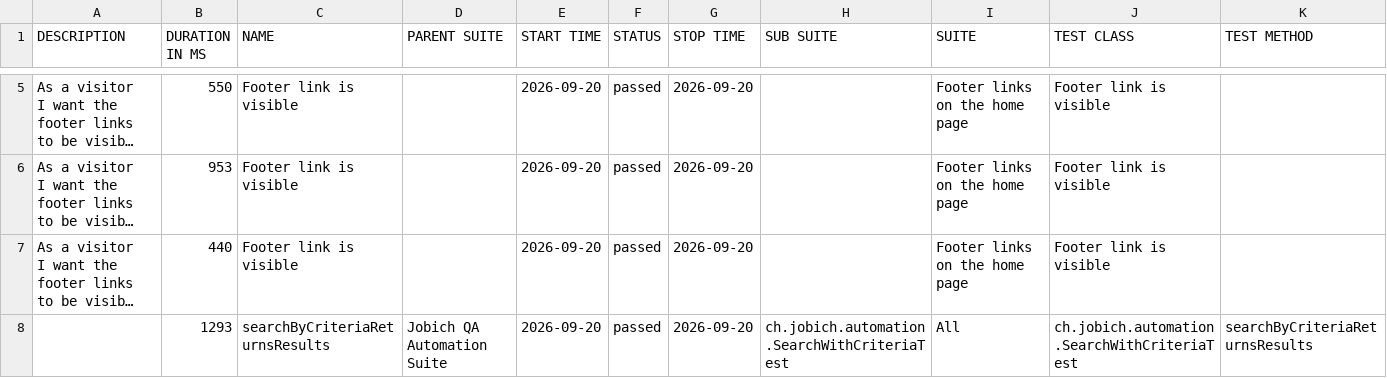
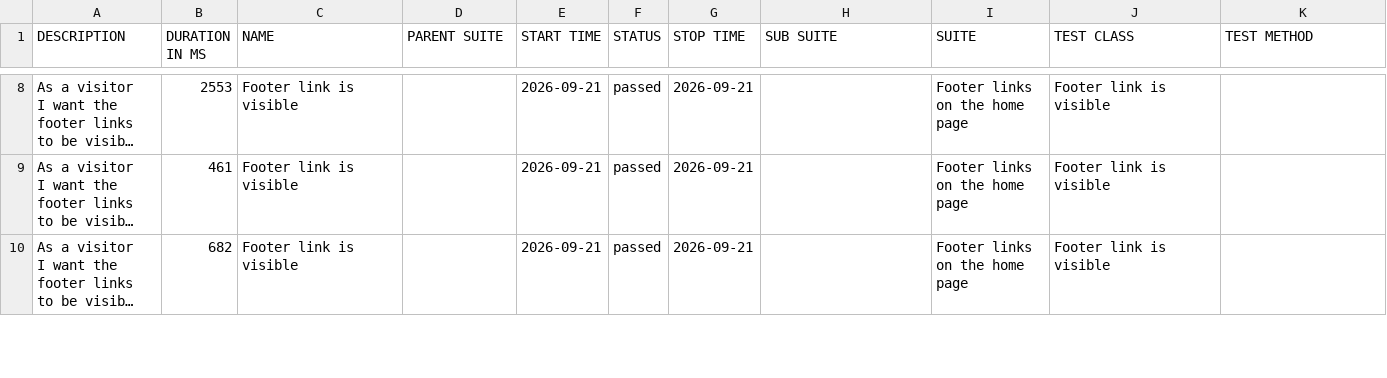
Before and after one commit to aazinchenko/jobich-automation, a CSV file: data/suites.csv, drawn as a sheet; only a part is shown, gaps mark what is left out; long unchanged cells end in …; removed rows and columns are numbered as before the commit, all else as after; the diff covers the shown part only; the diff names each change by its address in the sheet, - before the commit and + after, or states it on an @@ line.

```diff
--- a/data/suites.csv
+++ b/data/suites.csv
-B8 (DURATION IN MS): 550
+B8 (DURATION IN MS): 2553
-E8:E10 (START TIME): 2026-09-20
+E8:E10 (START TIME): 2026-09-21
-G8:G10 (STOP TIME): 2026-09-20
+G8:G10 (STOP TIME): 2026-09-21
-B9 (DURATION IN MS): 953
+B9 (DURATION IN MS): 461
-B10 (DURATION IN MS): 440
+B10 (DURATION IN MS): 682
-row 8:  | 1293 | searchByCriteriaReturnsResults | Jobich QA Automation Suite | 2026-09-20 | passed | 2026-09-20 | ch.jobich.automation.SearchWithCriteriaTest | All | ch.jobich.automation.SearchWithCriteriaTest | searchByCriteriaReturnsResults
```
Also changed, not shown: 4 added rows, 3 removed rows and 16 edited cells elsewhere in this file, 44 other files.
